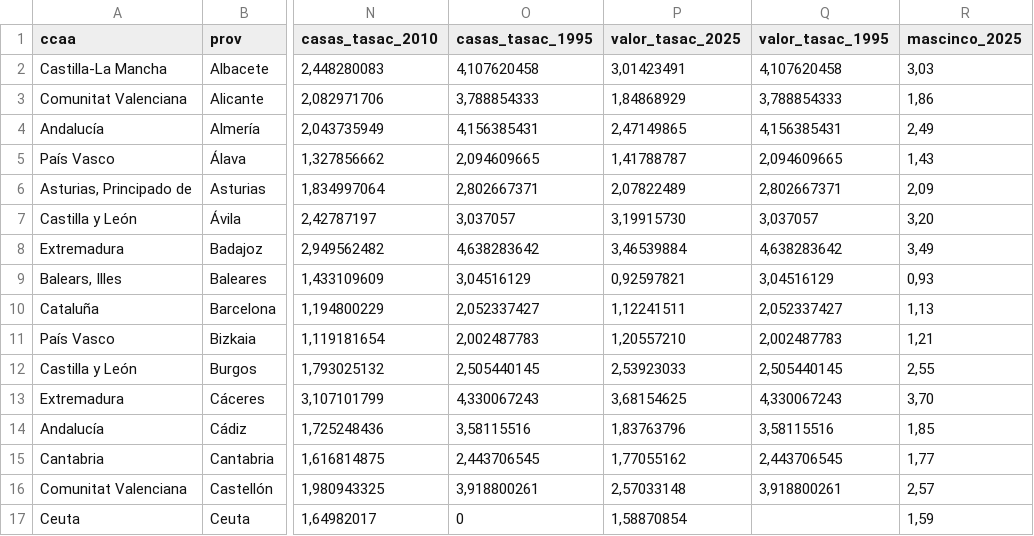
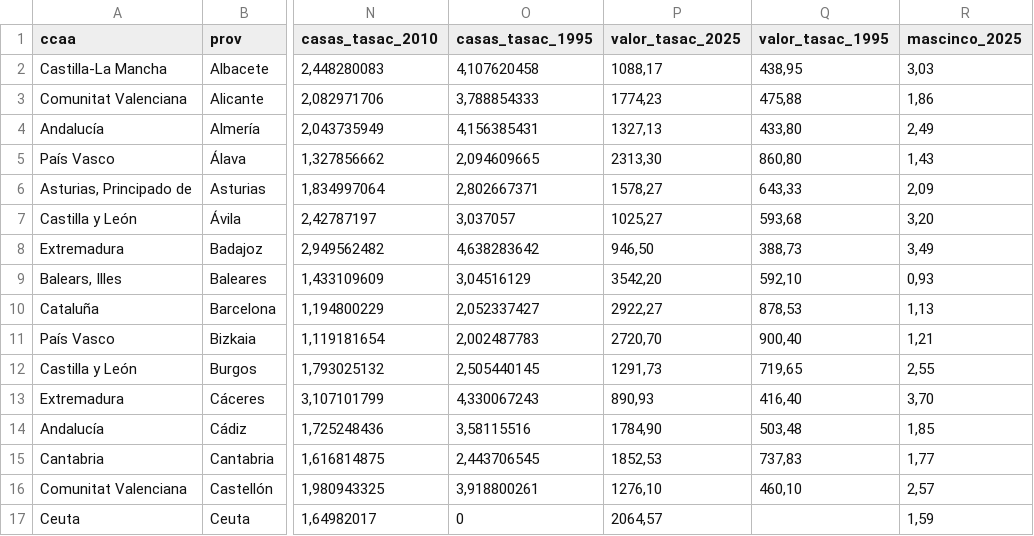
Before and after one commit to cmunoz-vocento/loteria_casas, a CSV file: csv_articulo.csv, drawn as a sheet; only a part is shown, gaps mark what is left out; the diff covers the shown part only; the diff names each change by its address in the sheet, - before the commit and + after, or states it on an @@ line.

Commit message:
Add files via upload

```diff
--- a/csv_articulo.csv
+++ b/csv_articulo.csv
-P2 (valor_tasac_2025): 3,01423491
+P2 (valor_tasac_2025): 1088,17
-Q2 (valor_tasac_1995): 4,107620458
+Q2 (valor_tasac_1995): 438,95
-P3 (valor_tasac_2025): 1,84868929
+P3 (valor_tasac_2025): 1774,23
-Q3 (valor_tasac_1995): 3,788854333
+Q3 (valor_tasac_1995): 475,88
-P4 (valor_tasac_2025): 2,47149865
+P4 (valor_tasac_2025): 1327,13
-Q4 (valor_tasac_1995): 4,156385431
+Q4 (valor_tasac_1995): 433,80
-P5 (valor_tasac_2025): 1,41788787
+P5 (valor_tasac_2025): 2313,30
-Q5 (valor_tasac_1995): 2,094609665
+Q5 (valor_tasac_1995): 860,80
-P6 (valor_tasac_2025): 2,07822489
+P6 (valor_tasac_2025): 1578,27
-Q6 (valor_tasac_1995): 2,802667371
+Q6 (valor_tasac_1995): 643,33
-P7 (valor_tasac_2025): 3,19915730
+P7 (valor_tasac_2025): 1025,27
-Q7 (valor_tasac_1995): 3,037057
+Q7 (valor_tasac_1995): 593,68
-P8 (valor_tasac_2025): 3,46539884
+P8 (valor_tasac_2025): 946,50
-Q8 (valor_tasac_1995): 4,638283642
+Q8 (valor_tasac_1995): 388,73
-P9 (valor_tasac_2025): 0,92597821
+P9 (valor_tasac_2025): 3542,20
-Q9 (valor_tasac_1995): 3,04516129
+Q9 (valor_tasac_1995): 592,10
-P10 (valor_tasac_2025): 1,12241511
+P10 (valor_tasac_2025): 2922,27
-Q10 (valor_tasac_1995): 2,052337427
+Q10 (valor_tasac_1995): 878,53
-P11 (valor_tasac_2025): 1,20557210
+P11 (valor_tasac_2025): 2720,70
-Q11 (valor_tasac_1995): 2,002487783
+Q11 (valor_tasac_1995): 900,40
-P12 (valor_tasac_2025): 2,53923033
+P12 (valor_tasac_2025): 1291,73
-Q12 (valor_tasac_1995): 2,505440145
+Q12 (valor_tasac_1995): 719,65
-P13 (valor_tasac_2025): 3,68154625
+P13 (valor_tasac_2025): 890,93
-Q13 (valor_tasac_1995): 4,330067243
+Q13 (valor_tasac_1995): 416,40
-P14 (valor_tasac_2025): 1,83763796
+P14 (valor_tasac_2025): 1784,90
-Q14 (valor_tasac_1995): 3,58115516
+Q14 (valor_tasac_1995): 503,48
-P15 (valor_tasac_2025): 1,77055162
+P15 (valor_tasac_2025): 1852,53
-Q15 (valor_tasac_1995): 2,443706545
+Q15 (valor_tasac_1995): 737,83
-P16 (valor_tasac_2025): 2,57033148
+P16 (valor_tasac_2025): 1276,10
-Q16 (valor_tasac_1995): 3,918800261
+Q16 (valor_tasac_1995): 460,10
-P17 (valor_tasac_2025): 1,58870854
+P17 (valor_tasac_2025): 2064,57
```
Also changed, not shown: 71 edited cells elsewhere in this file.
